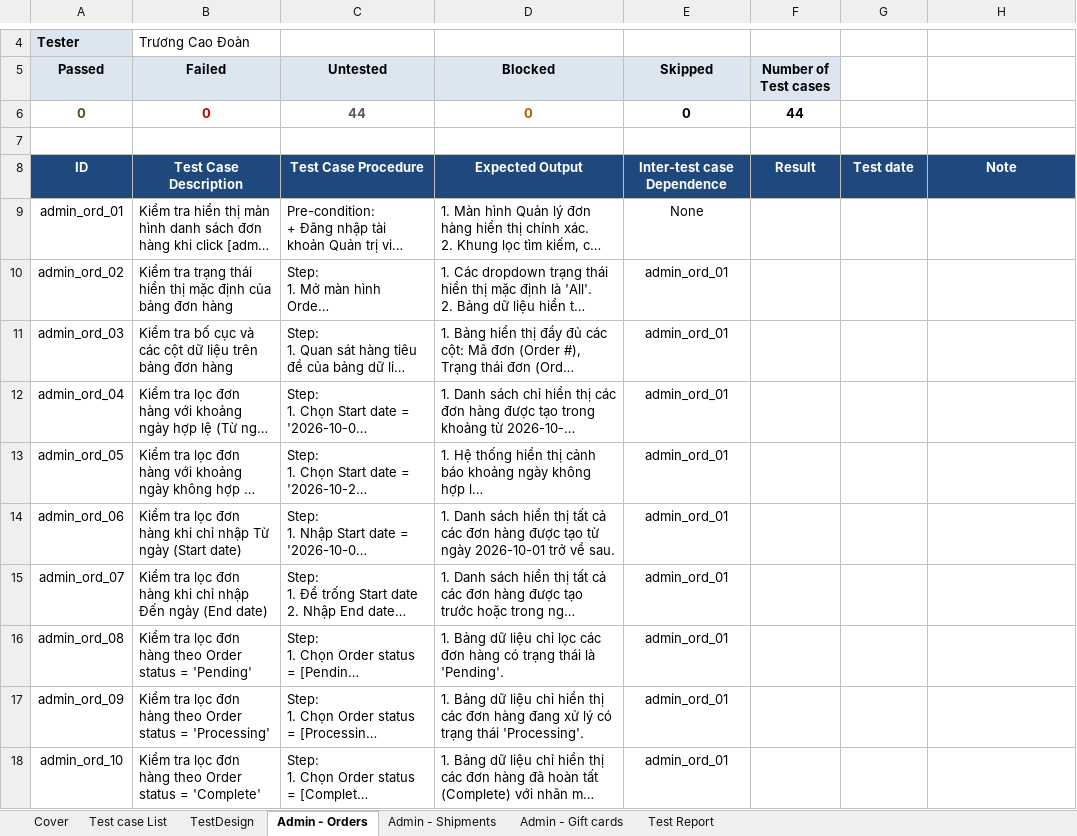
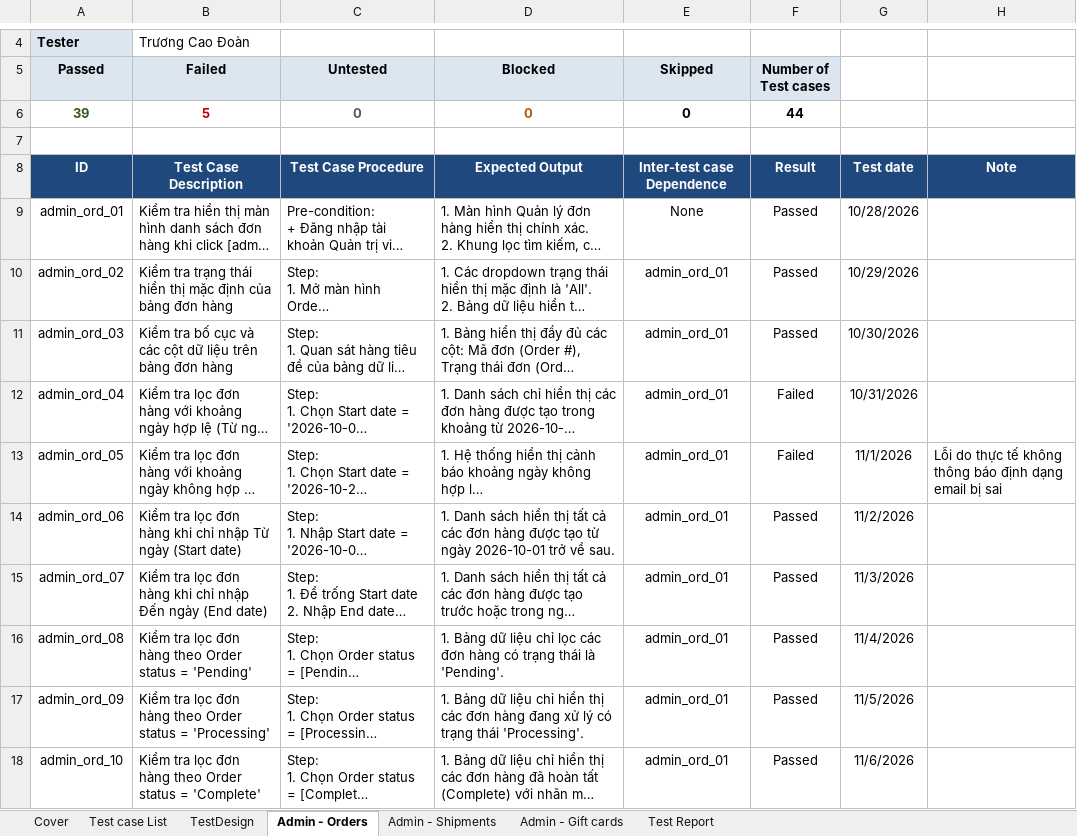
Before and after one commit to thanhtruc379994/Tester, an Excel workbook: 23130064_TruongCaoDoan/Group13_23130064_TruongCaoDoan.xlsx, sheet Admin - Orders, drawn as a sheet; only a part is shown, gaps mark what is left out; long unchanged cells end in …; values as stored, in another font and other column widths than the file's, no borders; charts and pictures not drawn; the diff covers the shown part only; the diff names each change by its address in the sheet, - before the commit and + after, or states it on an @@ line.

Commit message:
thực hiện automation testing của modul admin_order

```diff
--- a/23130064_TruongCaoDoan/Group13_23130064_TruongCaoDoan.xlsx (sheet Admin - Orders)
+++ b/23130064_TruongCaoDoan/Group13_23130064_TruongCaoDoan.xlsx (sheet Admin - Orders)
-A6 (Passed): 0
+A6 (Passed): 39
-B6 (Failed): 0
+B6 (Failed): 5
-C6 (Untested): 44
+C6 (Untested): 0
-F9:F11 (Number of Test cases): (empty)
+F9:F11 (Number of Test cases): Passed
-G9: (empty)
+G9: 10/28/2026
-G10: (empty)
+G10: 10/29/2026
-G11: (empty)
+G11: 10/30/2026
-F12:F13 (Number of Test cases): (empty)
+F12:F13 (Number of Test cases): Failed
-G12: (empty)
+G12: 10/31/2026
-G13: (empty)
+G13: 11/1/2026
-H13: (empty)
+H13: Lỗi do thực tế không thông báo định dạng email bị sai
-F14:F18 (Number of Test cases): (empty)
+F14:F18 (Number of Test cases): Passed
-G14: (empty)
+G14: 11/2/2026
-G15: (empty)
+G15: 11/3/2026
-G16: (empty)
+G16: 11/4/2026
-G17: (empty)
+G17: 11/5/2026
-G18: (empty)
+G18: 11/6/2026
```
Also changed, not shown: 73 edited cells elsewhere in this sheet, sheet Test Report, charts or pictures, 2 other files.
